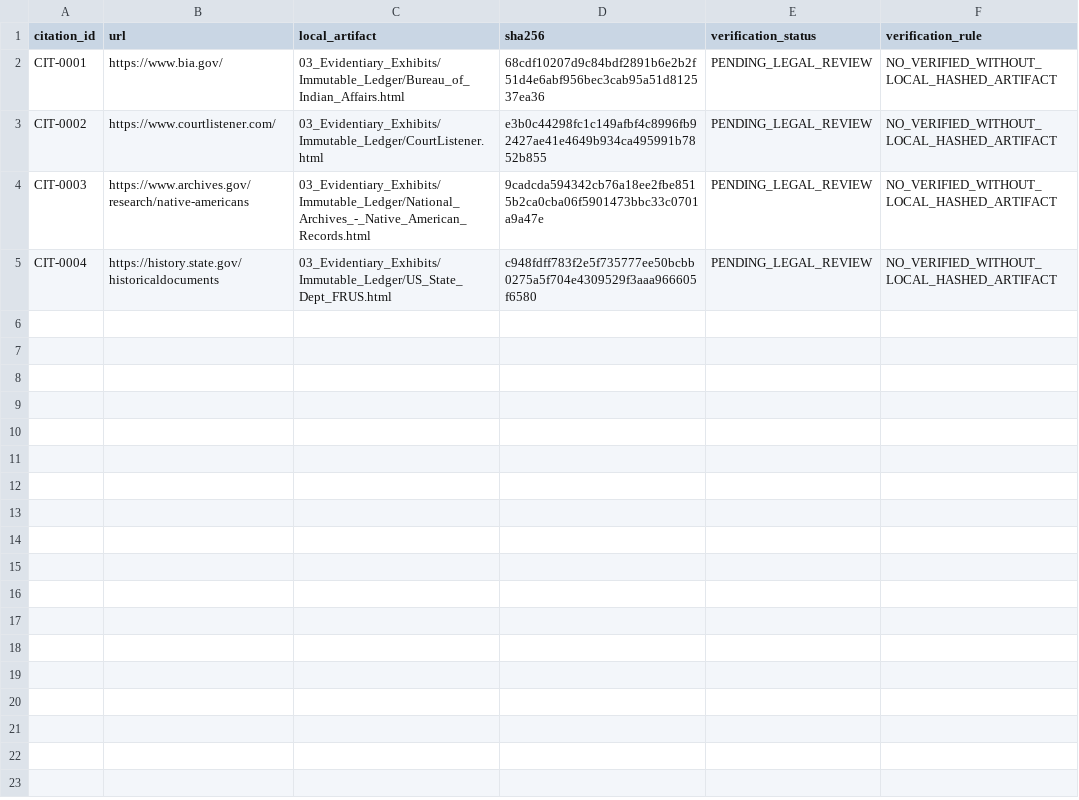
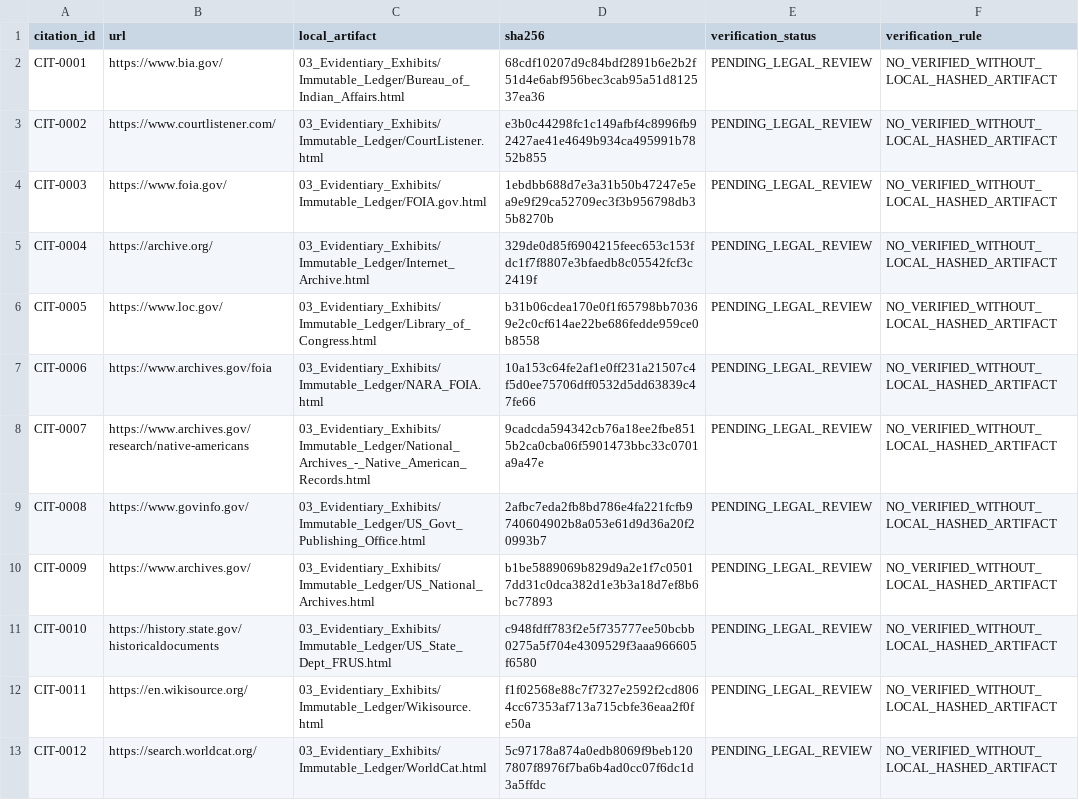
Before and after one commit to GlobalRestitutionAlliance/turtle-island-us-ca-blue-lake-rancheria-california-master-litigation, a CSV file: 03_Evidentiary_Exhibits/CITATION_INDEX.csv, drawn as a sheet.

Commit message:
Batch 2b: harvest expanded sources, citations, manifests

```diff
--- a/03_Evidentiary_Exhibits/CITATION_INDEX.csv
+++ b/03_Evidentiary_Exhibits/CITATION_INDEX.csv
@@ -3,3 +3,11 @@ CIT-0001,https://www.bia.gov/,03_Evidentiary_Exhibits/Immutable_Ledger/Bureau_of
 CIT-0002,https://www.courtlistener.com/,03_Evidentiary_Exhibits/Immutable_Ledger/CourtListener.html,e3b0c44298fc1c149afbf4c8996fb92427ae41e4649b934ca495991b7852b855,PENDING_LEGAL_REVIEW,NO_VERIFIED_WITHOUT_LOCAL_HASHED_ARTIFACT
-CIT-0003,https://www.archives.gov/research/native-americans,03_Evidentiary_Exhibits/Immutable_Ledger/National_Archives_-_Native_American_Records.html,9cadcda594342cb76a18ee2fbe8515b2ca0cba06f5901473bbc33c0701a9a47e,PENDING_LEGAL_REVIEW,NO_VERIFIED_WITHOUT_LOCAL_HASHED_ARTIFACT
-CIT-0004,https://history.state.gov/historicaldocuments,03_Evidentiary_Exhibits/Immutable_Ledger/US_State_Dept_FRUS.html,c948fdff783f2e5f735777ee50bcbb0275a5f704e4309529f3aaa966605f6580,PENDING_LEGAL_REVIEW,NO_VERIFIED_WITHOUT_LOCAL_HASHED_ARTIFACT
+CIT-0003,https://www.foia.gov/,03_Evidentiary_Exhibits/Immutable_Ledger/FOIA.gov.html,1ebdbb688d7e3a31b50b47247e5ea9e9f29ca52709ec3f3b956798db35b8270b,PENDING_LEGAL_REVIEW,NO_VERIFIED_WITHOUT_LOCAL_HASHED_ARTIFACT
+CIT-0004,https://archive.org/,03_Evidentiary_Exhibits/Immutable_Ledger/Internet_Archive.html,329de0d85f6904215feec653c153fdc1f7f8807e3bfaedb8c05542fcf3c2419f,PENDING_LEGAL_REVIEW,NO_VERIFIED_WITHOUT_LOCAL_HASHED_ARTIFACT
+CIT-0005,https://www.loc.gov/,03_Evidentiary_Exhibits/Immutable_Ledger/Library_of_Congress.html,b31b06cdea170e0f1f65798bb70369e2c0cf614ae22be686fedde959ce0b8558,PENDING_LEGAL_REVIEW,NO_VERIFIED_WITHOUT_LOCAL_HASHED_ARTIFACT
+CIT-0006,https://www.archives.gov/foia,03_Evidentiary_Exhibits/Immutable_Ledger/NARA_FOIA.html,10a153c64fe2af1e0ff231a21507c4f5d0ee75706dff0532d5dd63839c47fe66,PENDING_LEGAL_REVIEW,NO_VERIFIED_WITHOUT_LOCAL_HASHED_ARTIFACT
+CIT-0007,https://www.archives.gov/research/native-americans,03_Evidentiary_Exhibits/Immutable_Ledger/National_Archives_-_Native_American_Records.html,9cadcda594342cb76a18ee2fbe8515b2ca0cba06f5901473bbc33c0701a9a47e,PENDING_LEGAL_REVIEW,NO_VERIFIED_WITHOUT_LOCAL_HASHED_ARTIFACT
+CIT-0008,https://www.govinfo.gov/,03_Evidentiary_Exhibits/Immutable_Ledger/US_Govt_Publishing_Office.html,2afbc7eda2fb8bd786e4fa221fcfb9740604902b8a053e61d9d36a20f20993b7,PENDING_LEGAL_REVIEW,NO_VERIFIED_WITHOUT_LOCAL_HASHED_ARTIFACT
+CIT-0009,https://www.archives.gov/,03_Evidentiary_Exhibits/Immutable_Ledger/US_National_Archives.html,b1be5889069b829d9a2e1f7c05017dd31c0dca382d1e3b3a18d7ef8b6bc77893,PENDING_LEGAL_REVIEW,NO_VERIFIED_WITHOUT_LOCAL_HASHED_ARTIFACT
+CIT-0010,https://history.state.gov/historicaldocuments,03_Evidentiary_Exhibits/Immutable_Ledger/US_State_Dept_FRUS.html,c948fdff783f2e5f735777ee50bcbb0275a5f704e4309529f3aaa966605f6580,PENDING_LEGAL_REVIEW,NO_VERIFIED_WITHOUT_LOCAL_HASHED_ARTIFACT
+CIT-0011,https://en.wikisource.org/,03_Evidentiary_Exhibits/Immutable_Ledger/Wikisource.html,f1f02568e88c7f7327e2592f2cd8064cc67353af713a715cbfe36eaa2f0fe50a,PENDING_LEGAL_REVIEW,NO_VERIFIED_WITHOUT_LOCAL_HASHED_ARTIFACT
+CIT-0012,https://search.worldcat.org/,03_Evidentiary_Exhibits/Immutable_Ledger/WorldCat.html,5c97178a874a0edb8069f9beb1207807f8976f7ba6b4ad0cc07f6dc1d3a5ffdc,PENDING_LEGAL_REVIEW,NO_VERIFIED_WITHOUT_LOCAL_HASHED_ARTIFACT
```
Also changed, not shown: 32 other files.
